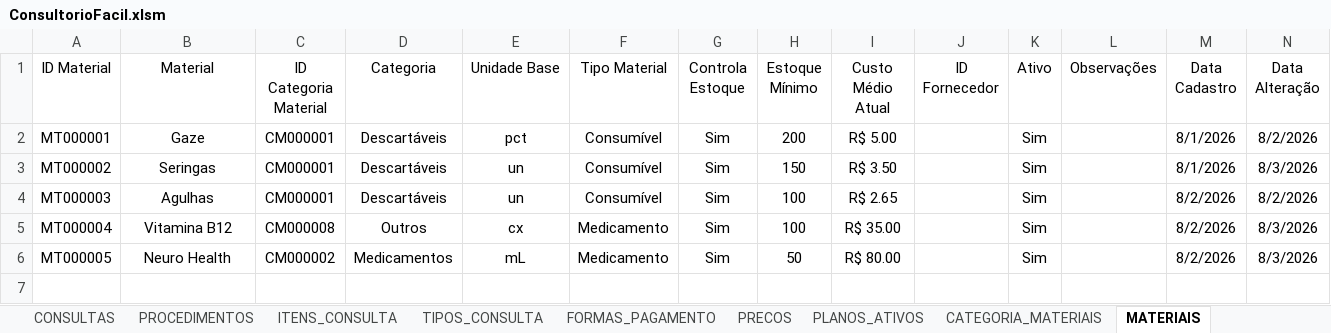
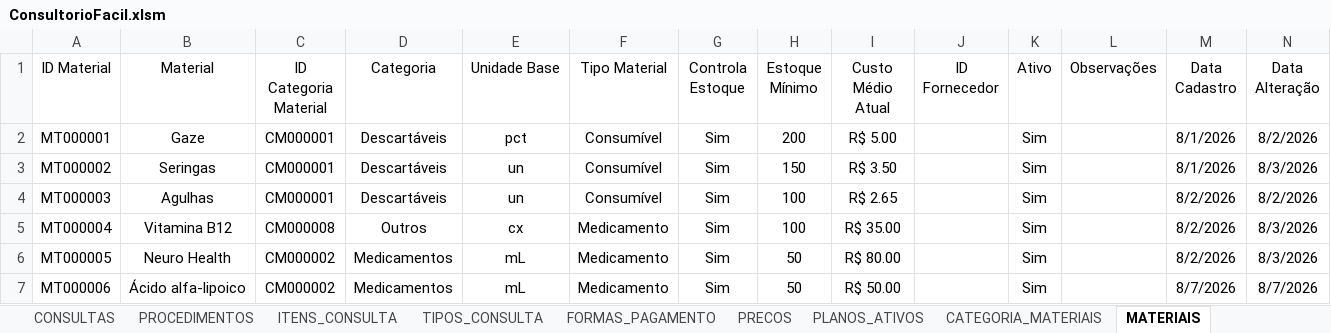
Before and after one commit to leonardo-dsl/ConsultorioFacil, an Excel workbook: Excel/ConsultorioFacil.xlsm, sheet MATERIAIS, drawn as a sheet; values as stored, in another font and other column widths than the file's, no borders; table styles not drawn; the diff names each change by its address in the sheet, - before the commit and + after, or states it on an @@ line.

```diff
--- a/Excel/ConsultorioFacil.xlsm (sheet MATERIAIS)
+++ b/Excel/ConsultorioFacil.xlsm (sheet MATERIAIS)
+row 7: MT000006 | Ácido alfa-lipoico | CM000002 | Medicamentos | mL | Medicamento | Sim | 50 | R$ 50.00 |  | Sim |  | 8/7/2026 | 8/7/2026
```
Also changed, not shown: sheet LOG_ALTERACOES, sheet BOM_ITENS, sheet BOM_CABECALHO.
